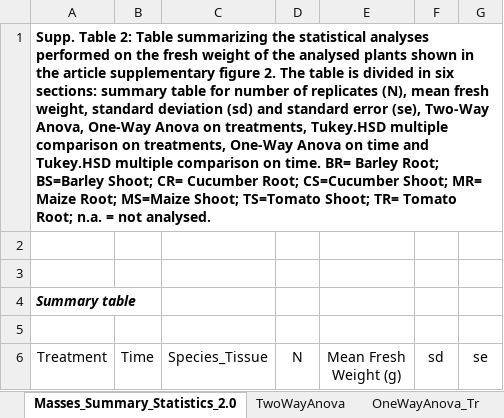
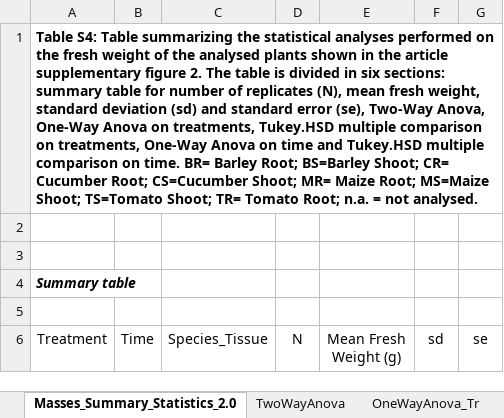
Before and after one commit to Fabio-Trevisan/13C-Experiment, an Excel workbook: Masses_Summary_Statistics_2.0.xlsx, sheet Masses_Summary_Statistics_2.0, drawn as a sheet; only a part is shown; values as stored, in another font and other column widths than the file's, no borders; the diff names each change by its address in the sheet, - before the commit and + after, or states it on an @@ line.

```diff
--- a/Masses_Summary_Statistics_2.0.xlsx (sheet Masses_Summary_Statistics_2.0)
+++ b/Masses_Summary_Statistics_2.0.xlsx (sheet Masses_Summary_Statistics_2.0)
-A1 (Treatment): Supp. Table 2: Table summarizing…
+A1 (Treatment): Table S4: Table summarizing…
```
Also changed, not shown: 13C_Statistics_Summary_2.0.xlsx, 6 other files.
